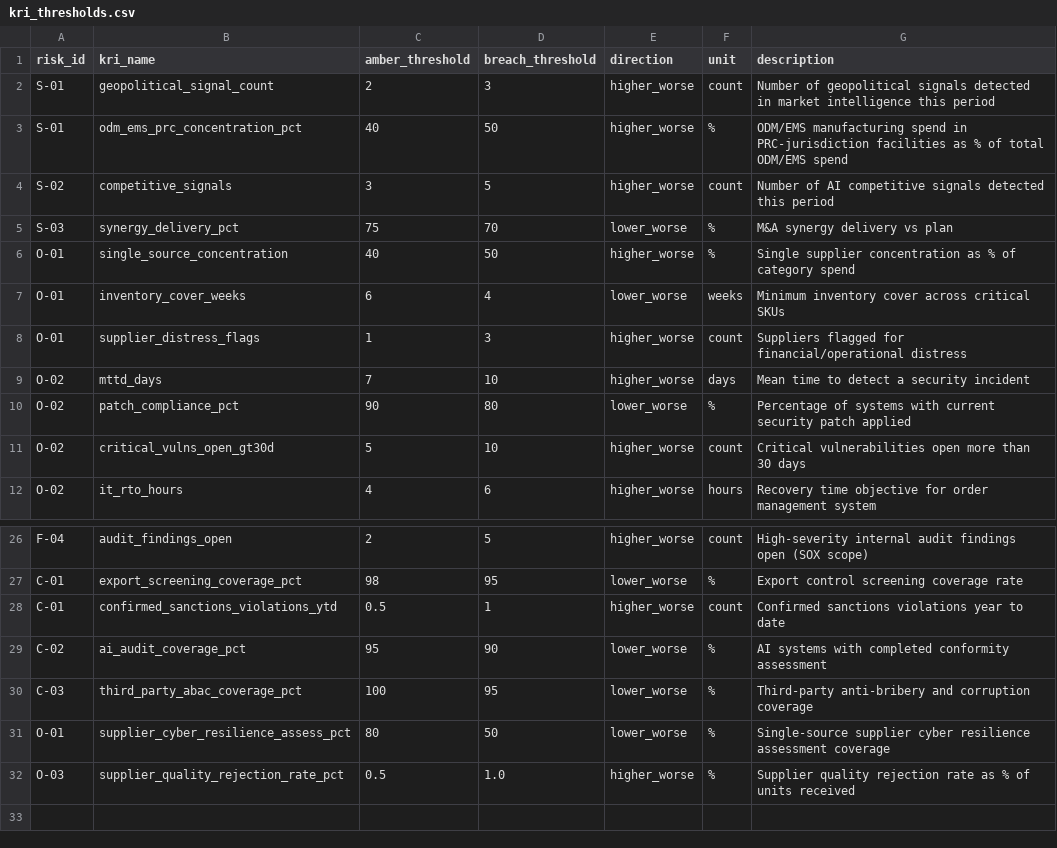
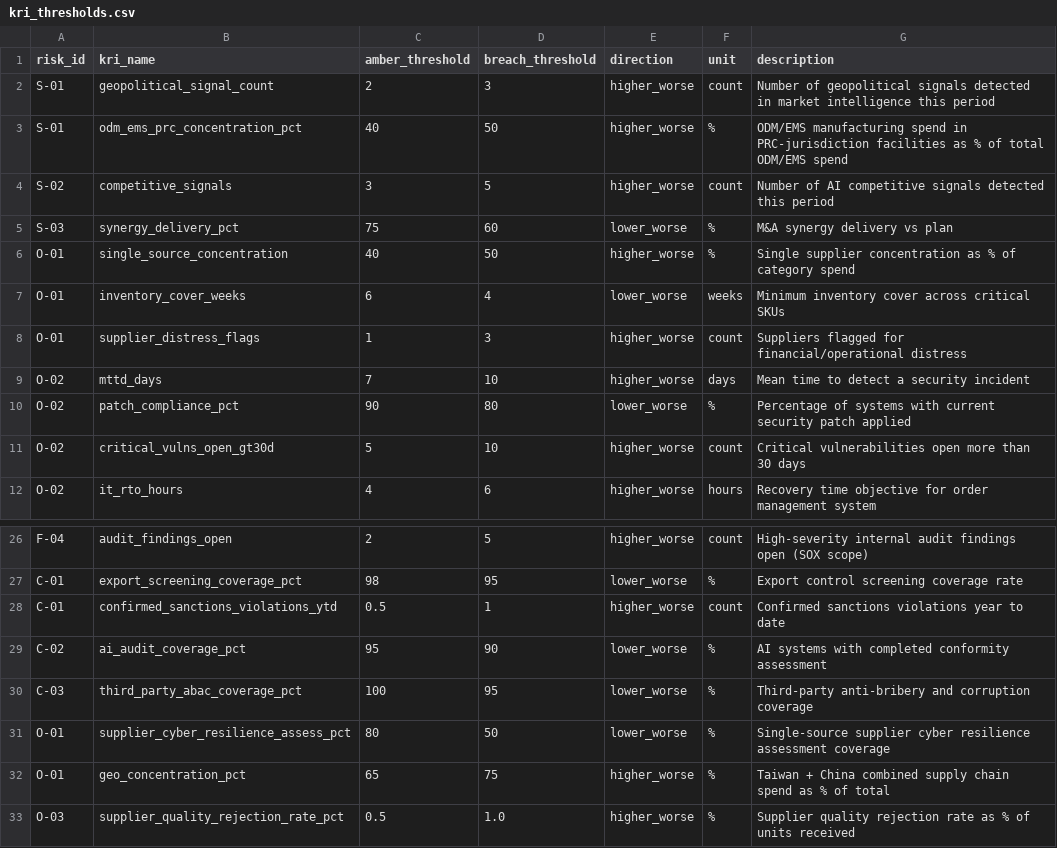
Before and after one commit to povo7777-cmyk/Risk-Intelligence-and-Resilience-Hub, a CSV file: data/kri_thresholds.csv, drawn as a sheet; only a part is shown, gaps mark what is left out.

Commit message:
calibration: kri_thresholds.csv — Bucket 1+2+3 fixes

```diff
--- a/data/kri_thresholds.csv
+++ b/data/kri_thresholds.csv
@@ -4,3 +4,3 @@ S-01,odm_ems_prc_concentration_pct,40,50,higher_worse,%,ODM/EMS manufacturing sp
 S-02,competitive_signals,3,5,higher_worse,count,Number of AI competitive signals detected this period
-S-03,synergy_delivery_pct,75,70,lower_worse,%,M&A synergy delivery vs plan
+S-03,synergy_delivery_pct,75,60,lower_worse,%,M&A synergy delivery vs plan
 O-01,single_source_concentration,40,50,higher_worse,%,Single supplier concentration as % of category spend
@@ -31,2 +31,3 @@ C-03,third_party_abac_coverage_pct,100,95,lower_worse,%,Third-party anti-bribery
 O-01,supplier_cyber_resilience_assess_pct,80,50,lower_worse,%,Single-source supplier cyber resilience assessment coverage
+O-01,geo_concentration_pct,65,75,higher_worse,%,Taiwan + China combined supply chain spend as % of total
 O-03,supplier_quality_rejection_rate_pct,0.5,1.0,higher_worse,%,Supplier quality rejection rate as % of units received
```
